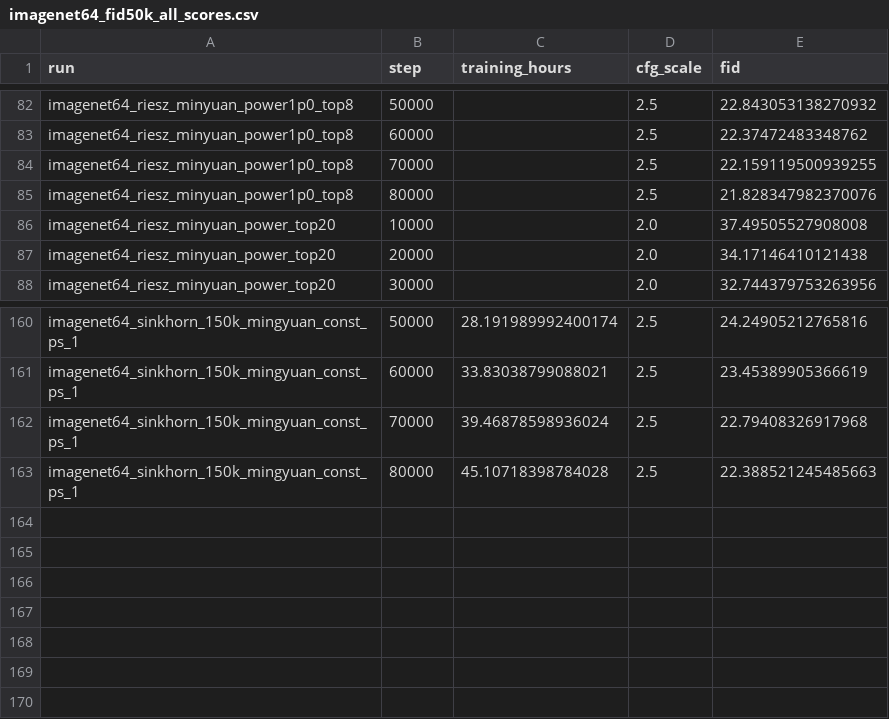
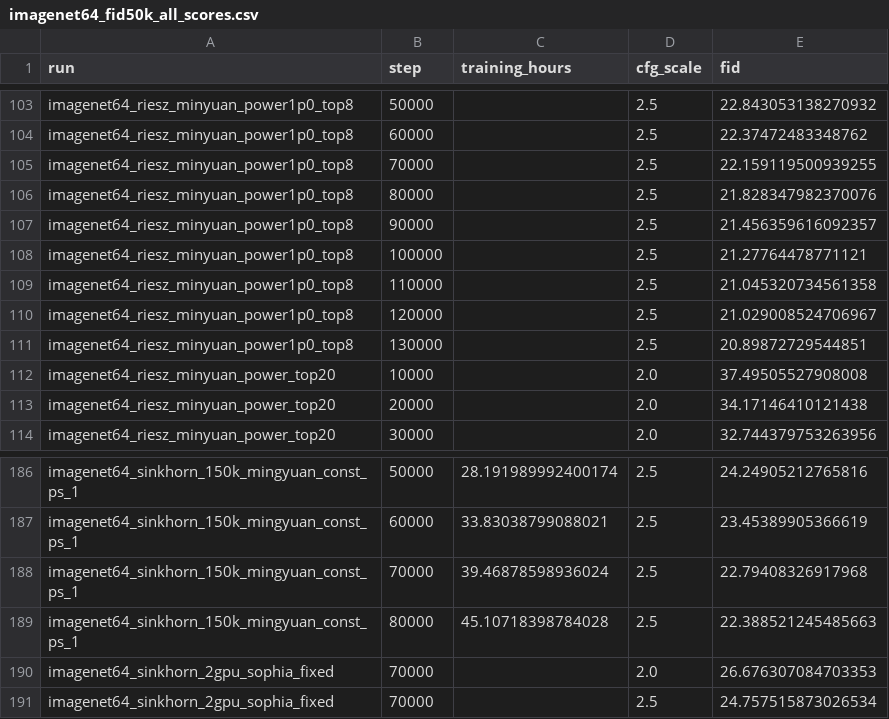
Before and after one commit to hudsonchen/riesz_flow_hudson, a CSV file: notebooks/imagenet64_fid50k_all_scores.csv, drawn as a sheet; only a part is shown, gaps mark what is left out; the diff covers the shown part only; the diff names each change by its address in the sheet, - before the commit and + after, or states it on an @@ line.

```diff
--- a/notebooks/imagenet64_fid50k_all_scores.csv
+++ b/notebooks/imagenet64_fid50k_all_scores.csv
+row 107: imagenet64_riesz_minyuan_power1p0_top8 | 90000 |  | 2.5 | 21.456359616092357
+row 108: imagenet64_riesz_minyuan_power1p0_top8 | 100000 |  | 2.5 | 21.27764478771121
+row 109: imagenet64_riesz_minyuan_power1p0_top8 | 110000 |  | 2.5 | 21.045320734561358
+row 110: imagenet64_riesz_minyuan_power1p0_top8 | 120000 |  | 2.5 | 21.029008524706967
+row 111: imagenet64_riesz_minyuan_power1p0_top8 | 130000 |  | 2.5 | 20.89872729544851
+row 190: imagenet64_sinkhorn_2gpu_sophia_fixed | 70000 |  | 2.0 | 26.676307084703353
+row 191: imagenet64_sinkhorn_2gpu_sophia_fixed | 70000 |  | 2.5 | 24.757515873026534
```
Also changed, not shown: 21 added rows elsewhere in this file, 3 other files.
